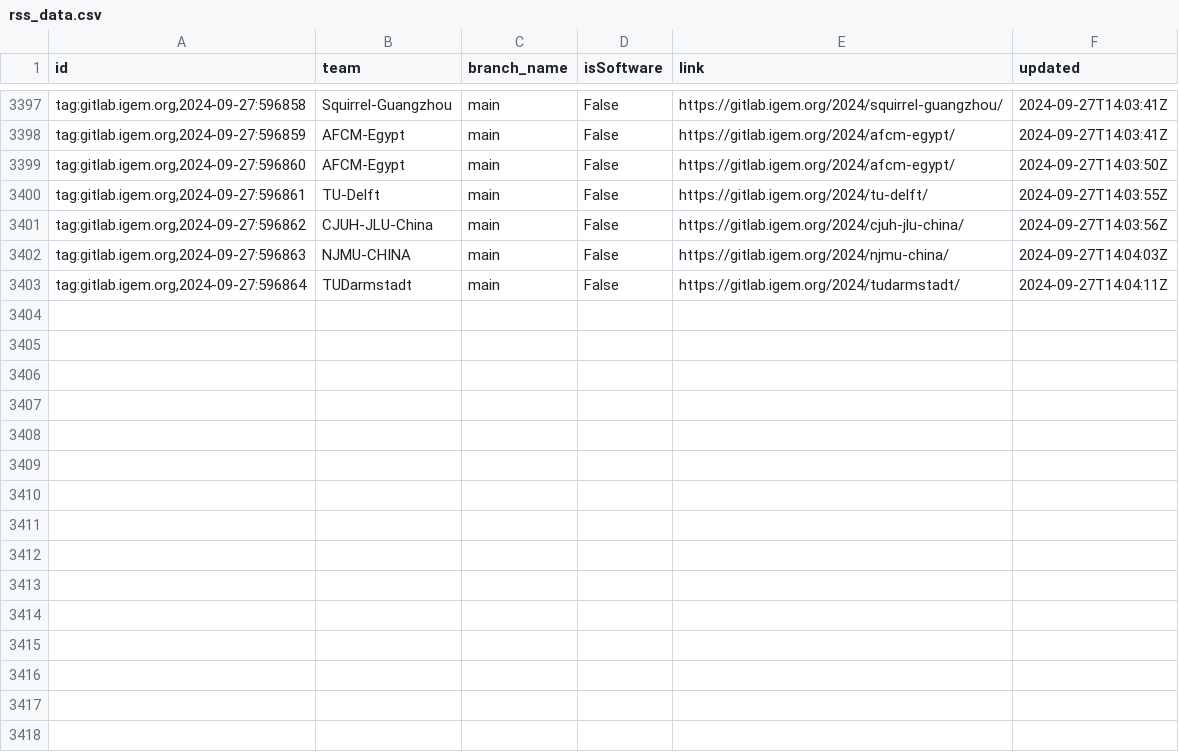
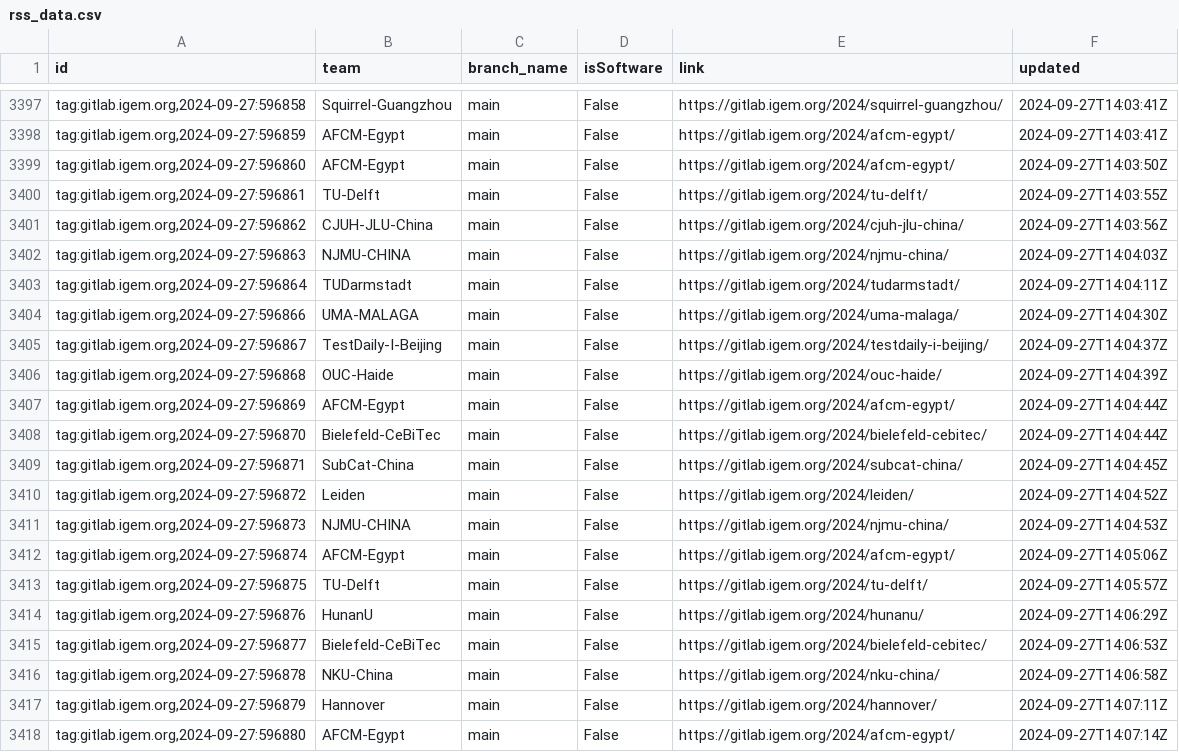
Before and after one commit to taxfree-python/iGEM_Pulse, a CSV file: rss_data.csv, drawn as a sheet; only a part is shown, gaps mark what is left out; the diff names each change by its address in the sheet, - before the commit and + after, or states it on an @@ line.

Commit message:
Update RSS data at 2024-09-27 23:07:16

```diff
--- a/rss_data.csv
+++ b/rss_data.csv
+row 3404: tag:gitlab.igem.org,2024-09-27:596866 | UMA-MALAGA | main | False | https://gitlab.igem.org/2024/uma-malaga/ | 2024-09-27T14:04:30Z
+row 3405: tag:gitlab.igem.org,2024-09-27:596867 | TestDaily-I-Beijing | main | False | https://gitlab.igem.org/2024/testdaily-i-beijing/ | 2024-09-27T14:04:37Z
+row 3406: tag:gitlab.igem.org,2024-09-27:596868 | OUC-Haide | main | False | https://gitlab.igem.org/2024/ouc-haide/ | 2024-09-27T14:04:39Z
+row 3407: tag:gitlab.igem.org,2024-09-27:596869 | AFCM-Egypt | main | False | https://gitlab.igem.org/2024/afcm-egypt/ | 2024-09-27T14:04:44Z
+row 3408: tag:gitlab.igem.org,2024-09-27:596870 | Bielefeld-CeBiTec | main | False | https://gitlab.igem.org/2024/bielefeld-cebitec/ | 2024-09-27T14:04:44Z
+row 3409: tag:gitlab.igem.org,2024-09-27:596871 | SubCat-China | main | False | https://gitlab.igem.org/2024/subcat-china/ | 2024-09-27T14:04:45Z
+row 3410: tag:gitlab.igem.org,2024-09-27:596872 | Leiden | main | False | https://gitlab.igem.org/2024/leiden/ | 2024-09-27T14:04:52Z
+row 3411: tag:gitlab.igem.org,2024-09-27:596873 | NJMU-CHINA | main | False | https://gitlab.igem.org/2024/njmu-china/ | 2024-09-27T14:04:53Z
+row 3412: tag:gitlab.igem.org,2024-09-27:596874 | AFCM-Egypt | main | False | https://gitlab.igem.org/2024/afcm-egypt/ | 2024-09-27T14:05:06Z
+row 3413: tag:gitlab.igem.org,2024-09-27:596875 | TU-Delft | main | False | https://gitlab.igem.org/2024/tu-delft/ | 2024-09-27T14:05:57Z
+row 3414: tag:gitlab.igem.org,2024-09-27:596876 | HunanU | main | False | https://gitlab.igem.org/2024/hunanu/ | 2024-09-27T14:06:29Z
+row 3415: tag:gitlab.igem.org,2024-09-27:596877 | Bielefeld-CeBiTec | main | False | https://gitlab.igem.org/2024/bielefeld-cebitec/ | 2024-09-27T14:06:53Z
+row 3416: tag:gitlab.igem.org,2024-09-27:596878 | NKU-China | main | False | https://gitlab.igem.org/2024/nku-china/ | 2024-09-27T14:06:58Z
+row 3417: tag:gitlab.igem.org,2024-09-27:596879 | Hannover | main | False | https://gitlab.igem.org/2024/hannover/ | 2024-09-27T14:07:11Z
+row 3418: tag:gitlab.igem.org,2024-09-27:596880 | AFCM-Egypt | main | False | https://gitlab.igem.org/2024/afcm-egypt/ | 2024-09-27T14:07:14Z
```
